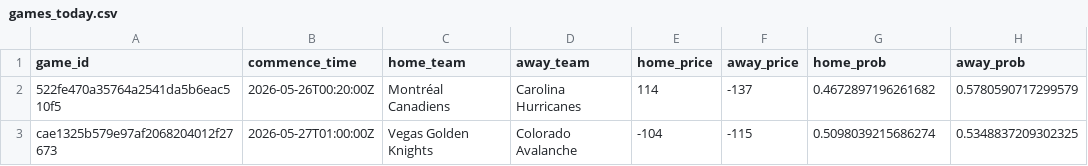
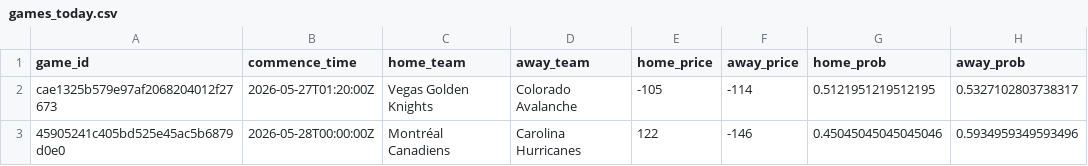
Before and after one commit to jmbarton04/nhl_odds_moneypuck, a CSV file: data/games_today.csv, drawn as a sheet.

```diff
--- a/data/games_today.csv
+++ b/data/games_today.csv
@@ -1,3 +1,3 @@
 game_id,commence_time,home_team,away_team,home_price,away_price,home_prob,away_prob
-522fe470a35764a2541da5b6eac510f5,2026-05-26T00:20:00Z,Montréal Canadiens,Carolina Hurricanes,114,-137,0.4672897196261682,0.5780590717299579
-cae1325b579e97af2068204012f27673,2026-05-27T01:00:00Z,Vegas Golden Knights,Colorado Avalanche,-104,-115,0.5098039215686274,0.5348837209302325
+cae1325b579e97af2068204012f27673,2026-05-27T01:20:00Z,Vegas Golden Knights,Colorado Avalanche,-105,-114,0.5121951219512195,0.5327102803738317
+45905241c405bd525e45ac5b6879d0e0,2026-05-28T00:00:00Z,Montréal Canadiens,Carolina Hurricanes,122,-146,0.45045045045045046,0.5934959349593496
```
Also changed, not shown: 1 other file.
